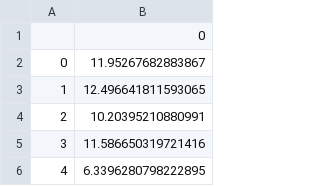
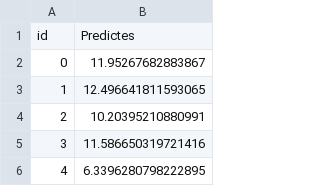
Before and after one commit to theabc50111/nccu_cs_hw, a CSV file: MachineLearning21_HW/final_project/task1/ans.csv, drawn as a sheet; only a part is shown.

Commit message:
revise final_project of ML

```diff
--- a/MachineLearning21_HW/final_project/task1/ans.csv
+++ b/MachineLearning21_HW/final_project/task1/ans.csv
@@ -1,2 +1,2 @@
-,0
+id,Predictes
 0,11.95267682883867
```
Also changed, not shown: 1 other file.
